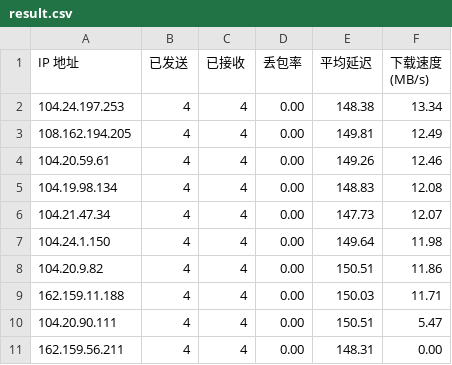
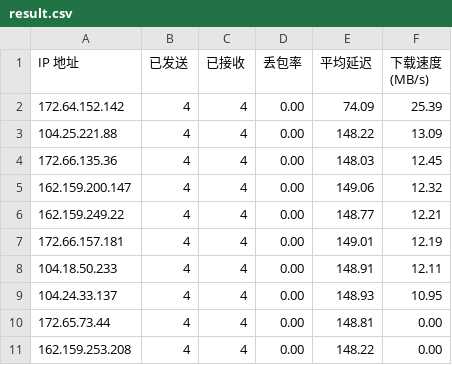
Before and after one commit to BetterAndBetterII/cloudflare_cdn_result, a CSV file: result.csv, drawn as a sheet.

Commit message:
Update Cloudflare CDN speed test result.

```diff
--- a/result.csv
+++ b/result.csv
@@ -1,11 +1,11 @@
 IP 地址,已发送,已接收,丢包率,平均延迟,下载速度 (MB/s)
-104.24.197.253,4,4,0.00,148.38,13.34
-108.162.194.205,4,4,0.00,149.81,12.49
-104.20.59.61,4,4,0.00,149.26,12.46
-104.19.98.134,4,4,0.00,148.83,12.08
-104.21.47.34,4,4,0.00,147.73,12.07
-104.24.1.150,4,4,0.00,149.64,11.98
-104.20.9.82,4,4,0.00,150.51,11.86
-162.159.11.188,4,4,0.00,150.03,11.71
-104.20.90.111,4,4,0.00,150.51,5.47
-162.159.56.211,4,4,0.00,148.31,0.00
+172.64.152.142,4,4,0.00,74.09,25.39
+104.25.221.88,4,4,0.00,148.22,13.09
+172.66.135.36,4,4,0.00,148.03,12.45
+162.159.200.147,4,4,0.00,149.06,12.32
+162.159.249.22,4,4,0.00,148.77,12.21
+172.66.157.181,4,4,0.00,149.01,12.19
+104.18.50.233,4,4,0.00,148.91,12.11
+104.24.33.137,4,4,0.00,148.93,10.95
+172.65.73.44,4,4,0.00,148.81,0.00
+162.159.253.208,4,4,0.00,148.22,0.00
```
